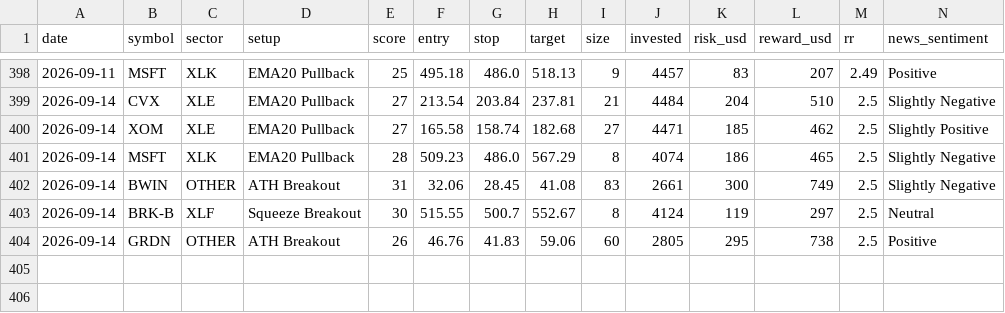
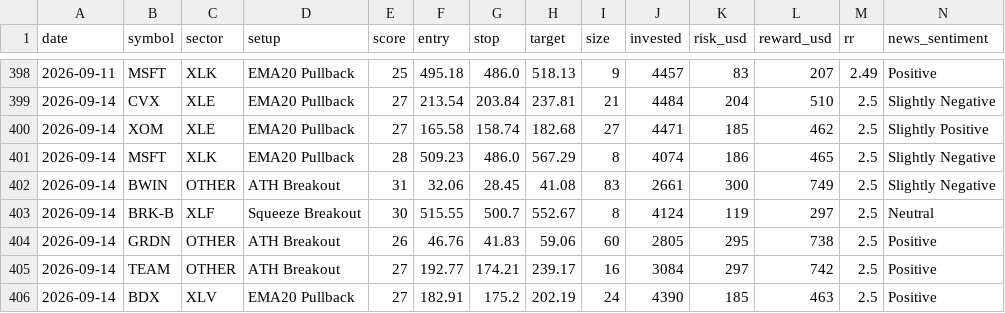
Before and after one commit to prabha-v2/swing-trading-agent-us, a CSV file: trade_log.csv, drawn as a sheet; only a part is shown, gaps mark what is left out; rows hold the shown columns only; the diff names each change by its address in the sheet, - before the commit and + after, or states it on an @@ line.

```diff
--- a/trade_log.csv
+++ b/trade_log.csv
+row 405: 2026-09-14 | TEAM | OTHER | ATH Breakout | 27 | 192.77 | 174.21 | 239.17 | 16 | 3084 | 297 | 742 | 2.5 | Positive
+row 406: 2026-09-14 | BDX | XLV | EMA20 Pullback | 27 | 182.91 | 175.2 | 202.19 | 24 | 4390 | 185 | 463 | 2.5 | Positive
```
